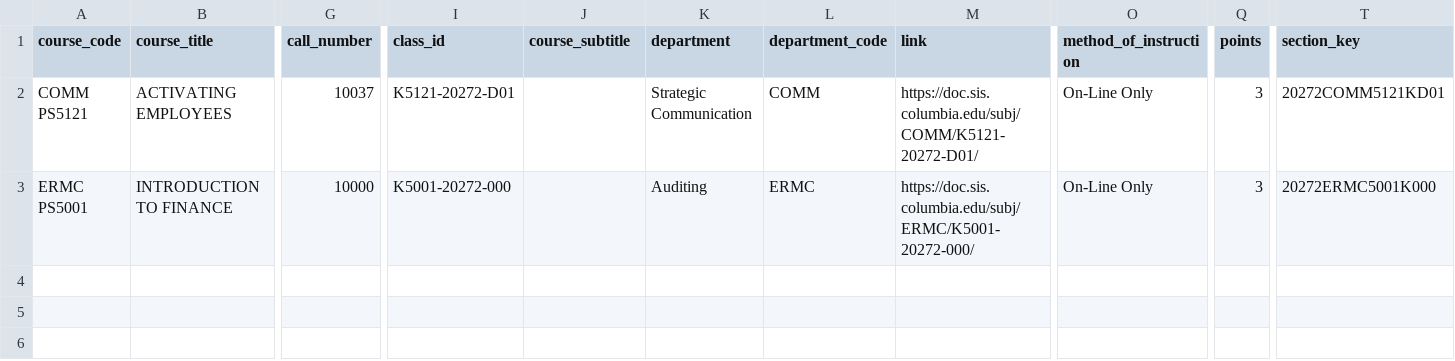
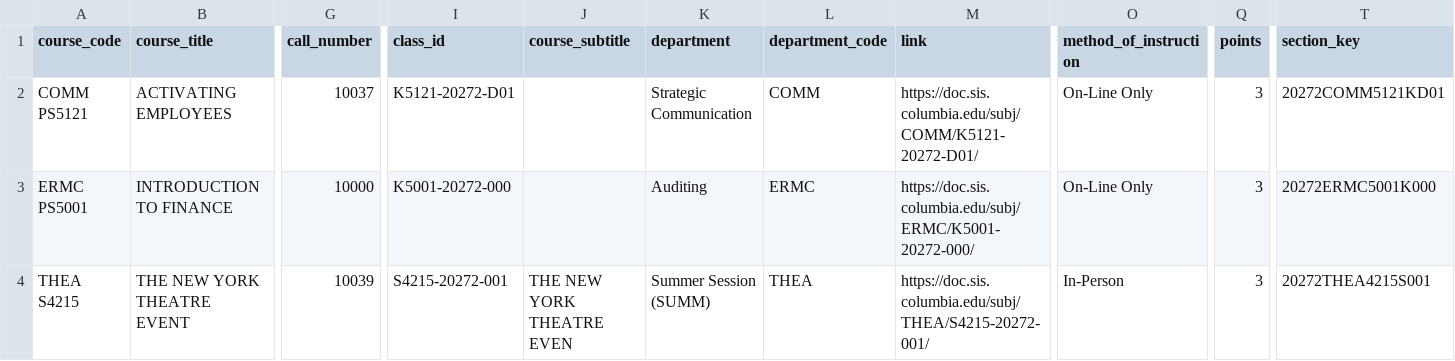
Before and after one commit to soid/columbia-catalog-data, a CSV file: classes/2027-Summer.csv, drawn as a sheet; only a part is shown, gaps mark what is left out; rows hold the shown columns only; the diff names each change by its address in the sheet, - before the commit and + after, or states it on an @@ line.

Commit message:
Updated data

```diff
--- a/classes/2027-Summer.csv
+++ b/classes/2027-Summer.csv
+row 4: THEA S4215 | THE NEW YORK THEATRE EVENT | 10039 | S4215-20272-001 | THE NEW YORK THEATRE EVEN | Summer Session (SUMM) | THEA | https://doc.sis.columbia.edu/subj/THEA/S4215-20272-001/ | In-Person | 3 | 20272THEA4215S001
```
Also changed, not shown: 8 other files.
